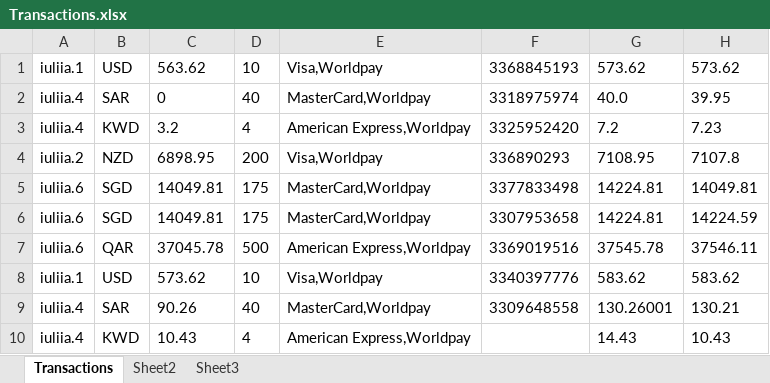
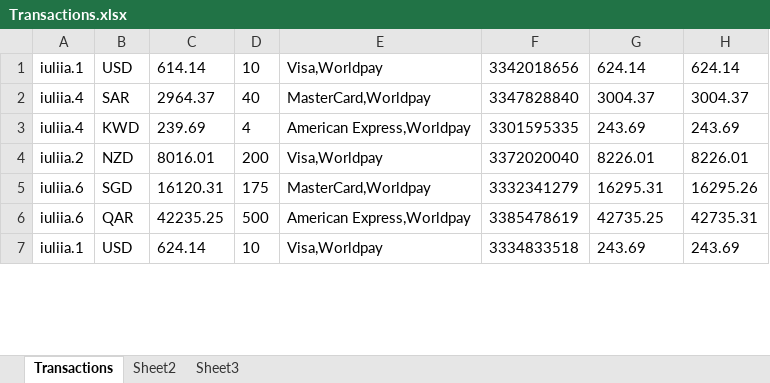
Before and after one commit to Sannichi/workTemp, an Excel workbook: Transactions.xlsx, sheet Transactions, drawn as a sheet; only a part is shown; values as stored, in another font and other column widths than the file's, no borders; removed rows and columns are numbered as before the commit, all else as after; the diff covers the shown part only; the diff names each change by its address in the sheet, - before the commit and + after, or states it on an @@ line.

```diff
--- a/Transactions.xlsx (sheet Transactions)
+++ b/Transactions.xlsx (sheet Transactions)
-C1: 563.62
+C1: 614.14
-F1: 3368845193
+F1: 3342018656
-G1: 573.62
+G1: 624.14
-H1: 573.62
+H1: 624.14
-C2: 0
+C2: 2964.37
-F2: 3318975974
+F2: 3347828840
-G2: 40.0
+G2: 3004.37
-H2: 39.95
+H2: 3004.37
-C3: 3.2
+C3: 239.69
-F3: 3325952420
+F3: 3301595335
-G3: 7.2
+G3: 243.69
-H3: 7.23
+H3: 243.69
-C4: 6898.95
+C4: 8016.01
-F4: 336890293
+F4: 3372020040
-G4: 7108.95
+G4: 8226.01
-H4: 7107.8
+H4: 8226.01
-C5: 14049.81
+C5: 16120.31
-F5: 3377833498
+F5: 3332341279
-G5: 14224.81
+G5: 16295.31
-H5: 14049.81
+H5: 16295.26
-row 6: iuliia.6 | SGD | 14049.81 | 175 | MasterCard,Worldpay | 3307953658 | 14224.81 | 14224.59
-C6: 37045.78
+C6: 42235.25
-F6: 3369019516
+F6: 3385478619
-G6: 37545.78
+G6: 42735.25
-H6: 37546.11
+H6: 42735.31
-C7: 573.62
+C7: 624.14
-F7: 3340397776
+F7: 3334833518
-G7: 583.62
+G7: 243.69
-H7: 583.62
+H7: 243.69
-row 9: iuliia.4 | SAR | 90.26 | 40 | MasterCard,Worldpay | 3309648558 | 130.26001 | 130.21
-row 10: iuliia.4 | KWD | 10.43 | 4 | American Express,Worldpay |  | 14.43 | 10.43
```
Also changed, not shown: 10 added rows, 9 removed rows and 60 edited cells elsewhere in this sheet, NymgoUsers.xlsx, 13 other files.
